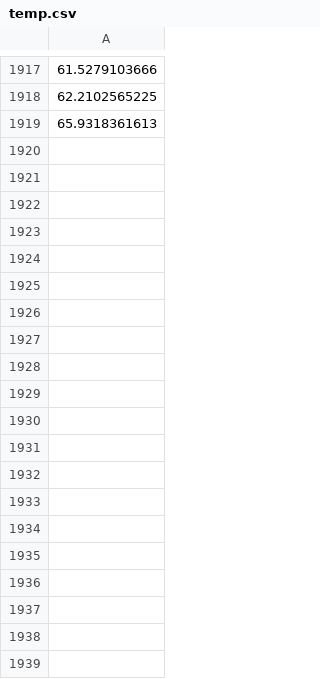
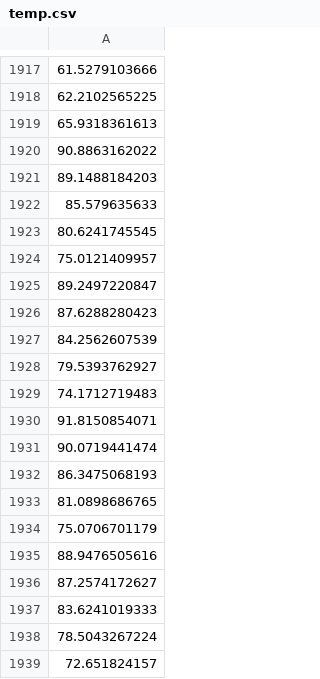
Before and after one commit to KenNewcomb/LJ-Argon, a CSV file: temp.csv, drawn as a sheet; only a part is shown, gaps mark what is left out; the diff covers the shown part only.

```diff
--- a/temp.csv
+++ b/temp.csv
@@ -1919 +1919,21 @@
 65.9318361613
+90.8863162022
+89.1488184203
+85.579635633
+80.6241745545
+75.0121409957
+89.2497220847
+87.6288280423
+84.2562607539
+79.5393762927
+74.1712719483
+91.8150854071
+90.0719441474
+86.3475068193
+81.0898686765
+75.0706701179
+88.9476505616
+87.2574172627
+83.6241019333
+78.5043267224
+72.651824157
```
Also changed, not shown: 11 added rows elsewhere in this file, rdf.csv, 5 other files.
